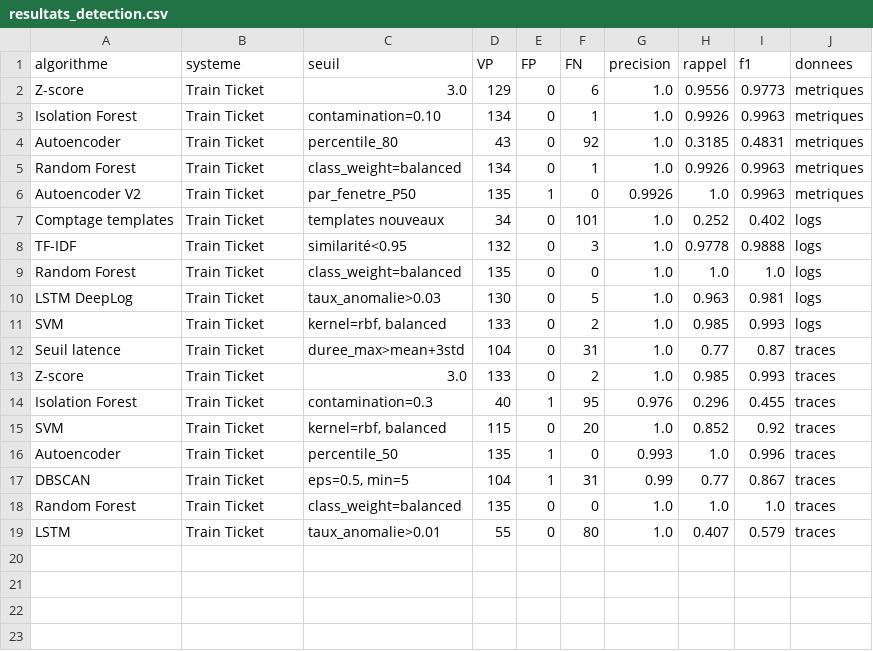
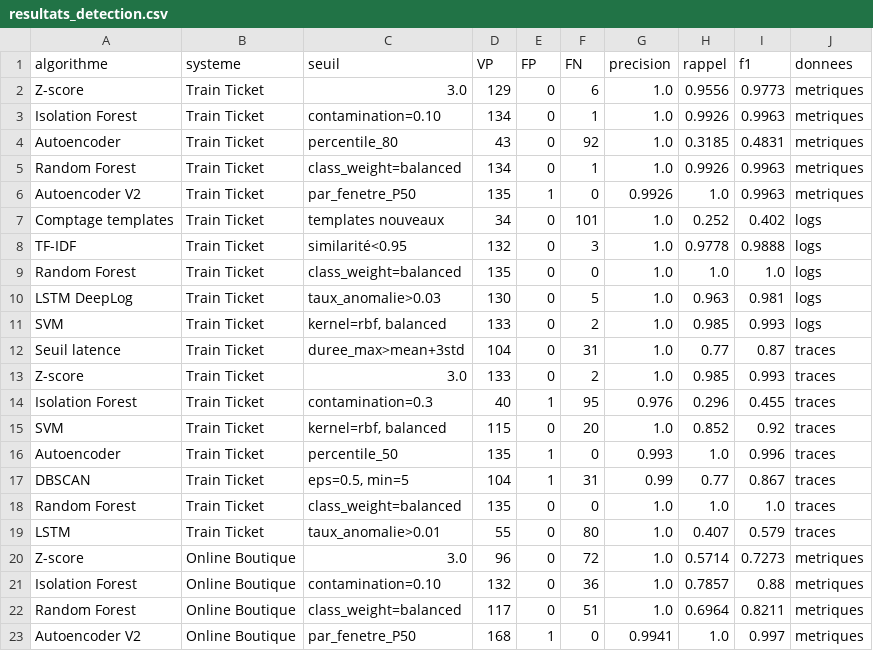
Before and after one commit to Eunicepris/Intelligent_observability, a CSV file: results/resultats_detection.csv, drawn as a sheet; the diff names each change by its address in the sheet, - before the commit and + after, or states it on an @@ line.

Commit message:
feat: notebook 06 métriques OB — 4 algorithmes (AE V2 99.7%, IF 88%, Z-score 72.7%)

```diff
--- a/results/resultats_detection.csv
+++ b/results/resultats_detection.csv
+row 20: Z-score | Online Boutique | 3.0 | 96 | 0 | 72 | 1.0 | 0.5714 | 0.7273 | metriques
+row 21: Isolation Forest | Online Boutique | contamination=0.10 | 132 | 0 | 36 | 1.0 | 0.7857 | 0.88 | metriques
+row 22: Random Forest | Online Boutique | class_weight=balanced | 117 | 0 | 51 | 1.0 | 0.6964 | 0.8211 | metriques
+row 23: Autoencoder V2 | Online Boutique | par_fenetre_P50 | 168 | 1 | 0 | 0.9941 | 1.0 | 0.997 | metriques
```
Also changed, not shown: 2 other files.
